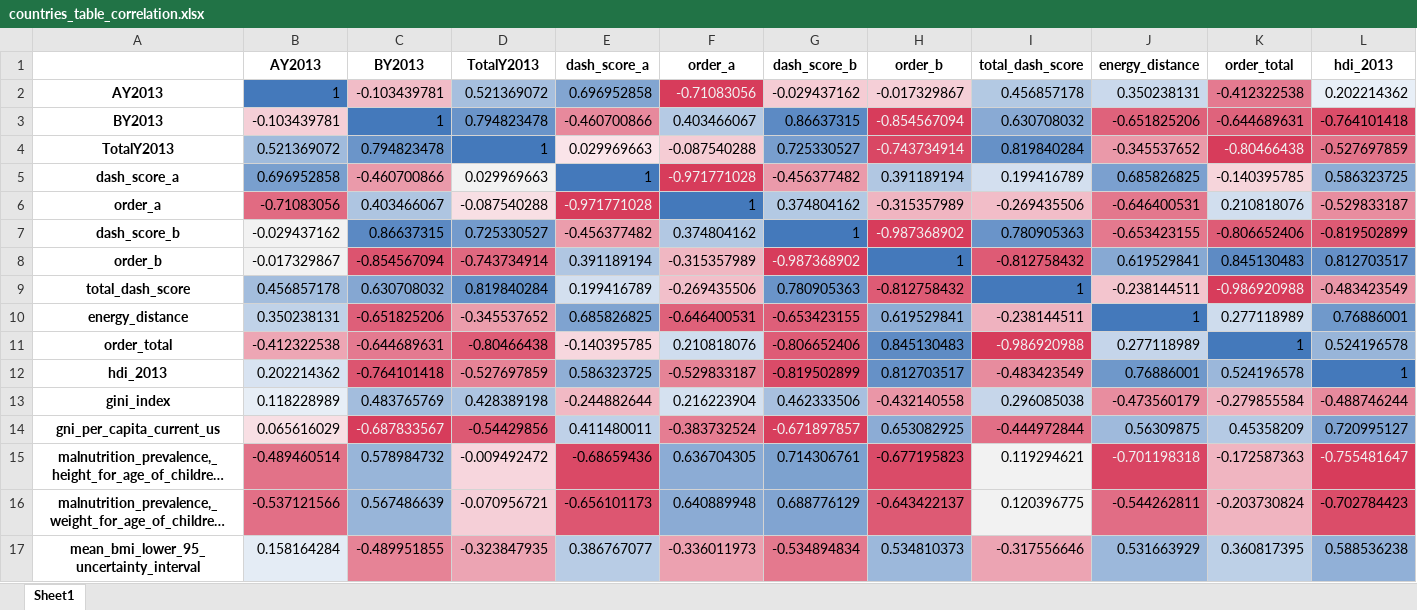
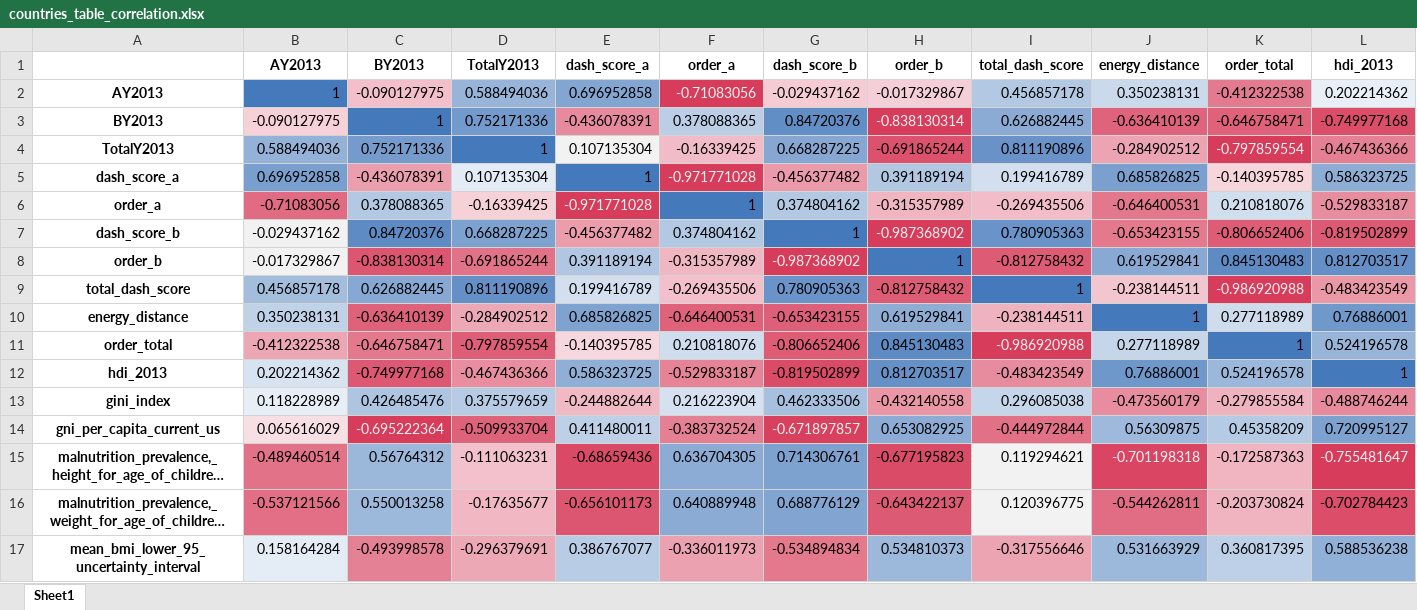
Before and after one commit to CIAT-DAPA/ideal_diet, an Excel workbook: src/outputs/countries_table_correlation.xlsx, sheet Sheet1, drawn as a sheet; only a part is shown; long unchanged cells end in …; values as stored, in another font and other column widths than the file's, no borders; removed rows and columns are numbered as before the commit, all else as after; rows hold the shown columns only; the diff covers the shown part only; the diff names each change by its address in the sheet, - before the commit and + after, or states it on an @@ line.

```diff
--- a/src/outputs/countries_table_correlation.xlsx (sheet Sheet1)
+++ b/src/outputs/countries_table_correlation.xlsx (sheet Sheet1)
-C2 (BY2013): -0.103439781
+C2 (BY2013): -0.090127975
-D2 (TotalY2013): 0.521369072
+D2 (TotalY2013): 0.588494036
-row 3: BY2013 | -0.103439781 | 1 | 0.794823478 | -0.460700866 | 0.403466067 | 0.86637315 | -0.854567094 | 0.630708032 | -0.651825206 | -0.644689631 | -0.764101418
-row 4: TotalY2013 | 0.521369072 | 0.794823478 | 1 | 0.029969663 | -0.087540288 | 0.725330527 | -0.743734914 | 0.819840284 | -0.345537652 | -0.80466438 | -0.527697859
+row 3: BY2013 | -0.090127975 | 1 | 0.752171336 | -0.436078391 | 0.378088365 | 0.84720376 | -0.838130314 | 0.626882445 | -0.636410139 | -0.646758471 | -0.749977168
+row 4: TotalY2013 | 0.588494036 | 0.752171336 | 1 | 0.107135304 | -0.16339425 | 0.668287225 | -0.691865244 | 0.811190896 | -0.284902512 | -0.797859554 | -0.467436366
-C5 (BY2013): -0.460700866
+C5 (BY2013): -0.436078391
-D5 (TotalY2013): 0.029969663
+D5 (TotalY2013): 0.107135304
-C6 (BY2013): 0.403466067
+C6 (BY2013): 0.378088365
-D6 (TotalY2013): -0.087540288
+D6 (TotalY2013): -0.16339425
-C7 (BY2013): 0.86637315
+C7 (BY2013): 0.84720376
-D7 (TotalY2013): 0.725330527
+D7 (TotalY2013): 0.668287225
-C8 (BY2013): -0.854567094
+C8 (BY2013): -0.838130314
-D8 (TotalY2013): -0.743734914
+D8 (TotalY2013): -0.691865244
-C9 (BY2013): 0.630708032
+C9 (BY2013): 0.626882445
-D9 (TotalY2013): 0.819840284
+D9 (TotalY2013): 0.811190896
-C10 (BY2013): -0.651825206
+C10 (BY2013): -0.636410139
-D10 (TotalY2013): -0.345537652
+D10 (TotalY2013): -0.284902512
-C11 (BY2013): -0.644689631
+C11 (BY2013): -0.646758471
-D11 (TotalY2013): -0.80466438
+D11 (TotalY2013): -0.797859554
-C12 (BY2013): -0.764101418
+C12 (BY2013): -0.749977168
-D12 (TotalY2013): -0.527697859
+D12 (TotalY2013): -0.467436366
-C13 (BY2013): 0.483765769
+C13 (BY2013): 0.426485476
-D13 (TotalY2013): 0.428389198
+D13 (TotalY2013): 0.375579659
-C14 (BY2013): -0.687833567
+C14 (BY2013): -0.695222364
-D14 (TotalY2013): -0.54429856
+D14 (TotalY2013): -0.509933704
-C15 (BY2013): 0.578984732
+C15 (BY2013): 0.56764312
-D15 (TotalY2013): -0.009492472
+D15 (TotalY2013): -0.111063231
-C16 (BY2013): 0.567486639
+C16 (BY2013): 0.550013258
-D16 (TotalY2013): -0.070956721
+D16 (TotalY2013): -0.17635677
-C17 (BY2013): -0.489951855
+C17 (BY2013): -0.493998578
-D17 (TotalY2013): -0.323847935
+D17 (TotalY2013): -0.296379691
```
Also changed, not shown: 78 edited cells elsewhere in this sheet, src/inputs/configurations.xlsx, src/outputs/countries_indicators.xlsx, 20 other files.
